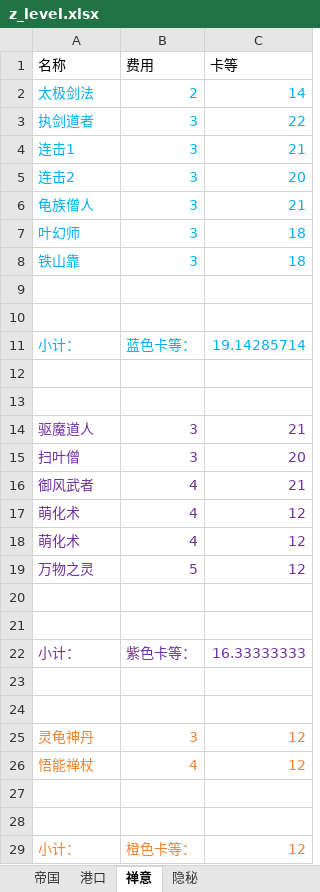
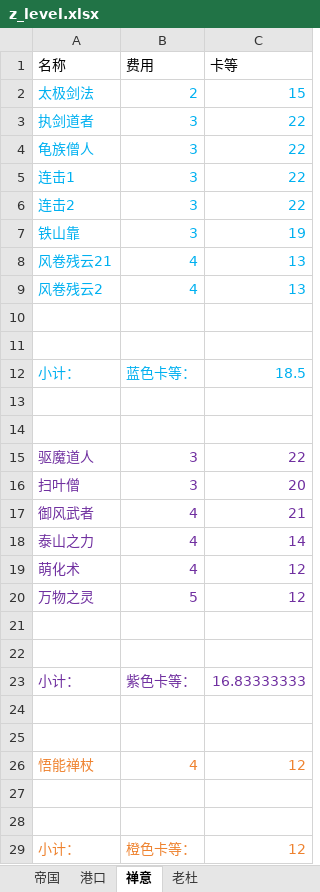
Before and after one commit to XTsuola/keyuanWeb, an Excel workbook: src/views/game/zlzq/cardList/laoduCard/z_level.xlsx, sheet 禅意, drawn as a sheet; only a part is shown; values as stored, in another font and other column widths than the file's, no borders; removed rows and columns are numbered as before the commit, all else as after; the diff covers the shown part only; the diff names each change by its address in the sheet, - before the commit and + after, or states it on an @@ line.

```diff
--- a/src/views/game/zlzq/cardList/laoduCard/z_level.xlsx (sheet 禅意)
+++ b/src/views/game/zlzq/cardList/laoduCard/z_level.xlsx (sheet 禅意)
-sheet tab: 隐秘
+sheet tab: 老杜
-C2 (卡等): 14
+C2 (卡等): 15
+row 4: 龟族僧人 | 3 | 22
-C5 (卡等): 21
+C5 (卡等): 22
-C6 (卡等): 20
+C6 (卡等): 22
-row 6: 龟族僧人 | 3 | 21
-row 7: 叶幻师 | 3 | 18
-C7 (卡等): 18
+C7 (卡等): 19
+row 8: 风卷残云21 | 4 | 13
+row 9: 风卷残云2 | 4 | 13
-C12 (卡等): 19.14285714
+C12 (卡等): 18.5
-C15 (卡等): 21
+C15 (卡等): 22
-row 17: 萌化术 | 4 | 12
+row 18: 泰山之力 | 4 | 14
-C23 (卡等): 16.33333333
+C23 (卡等): 16.83333333
-row 25: 灵龟神丹 | 3 | 12
```
Also changed, not shown: 1 edited cell elsewhere in this sheet, sheet 港口, sheet 帝国, formulas that keep their value, src/utils/sxsyzlzq/zzz_xingyuzhanli.xlsx, src/views/game/zlzq/cardList/akuiCard/z_level.xlsx, 20 other files.
